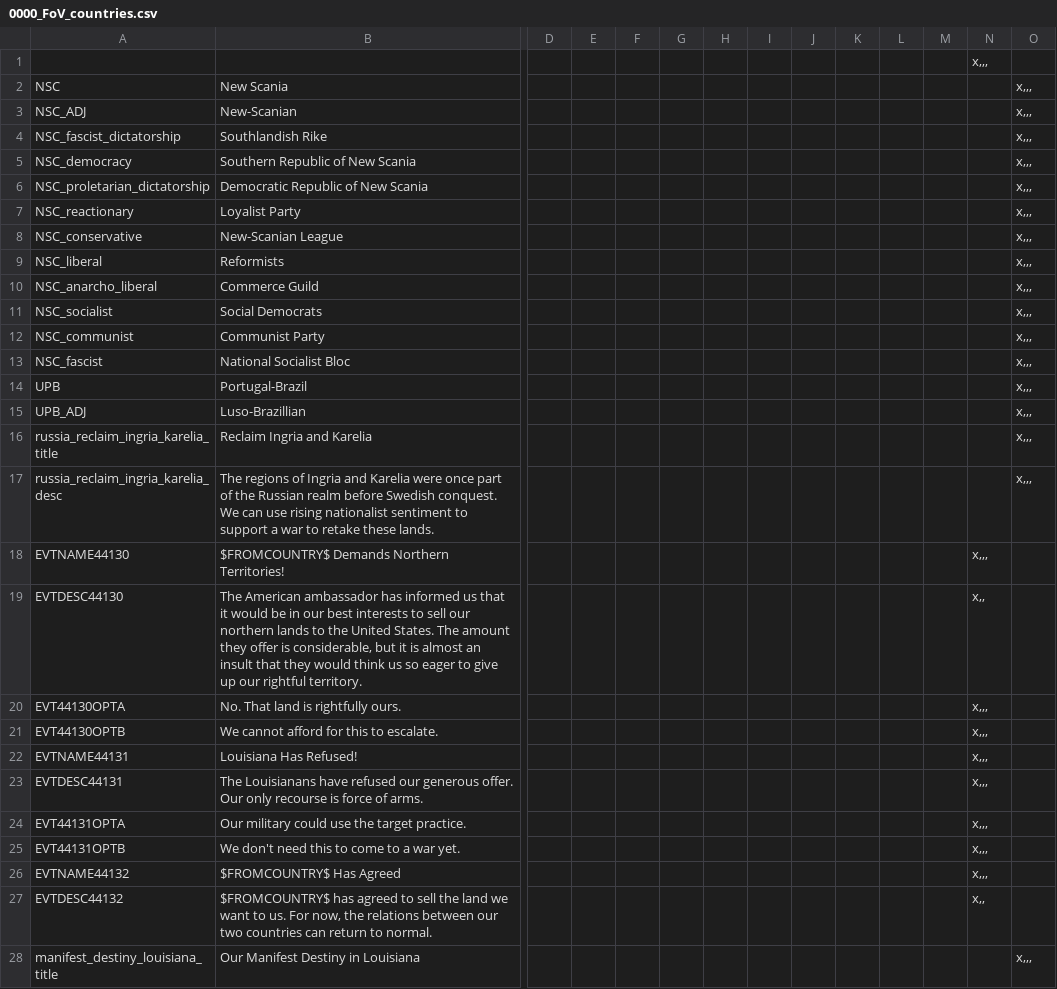
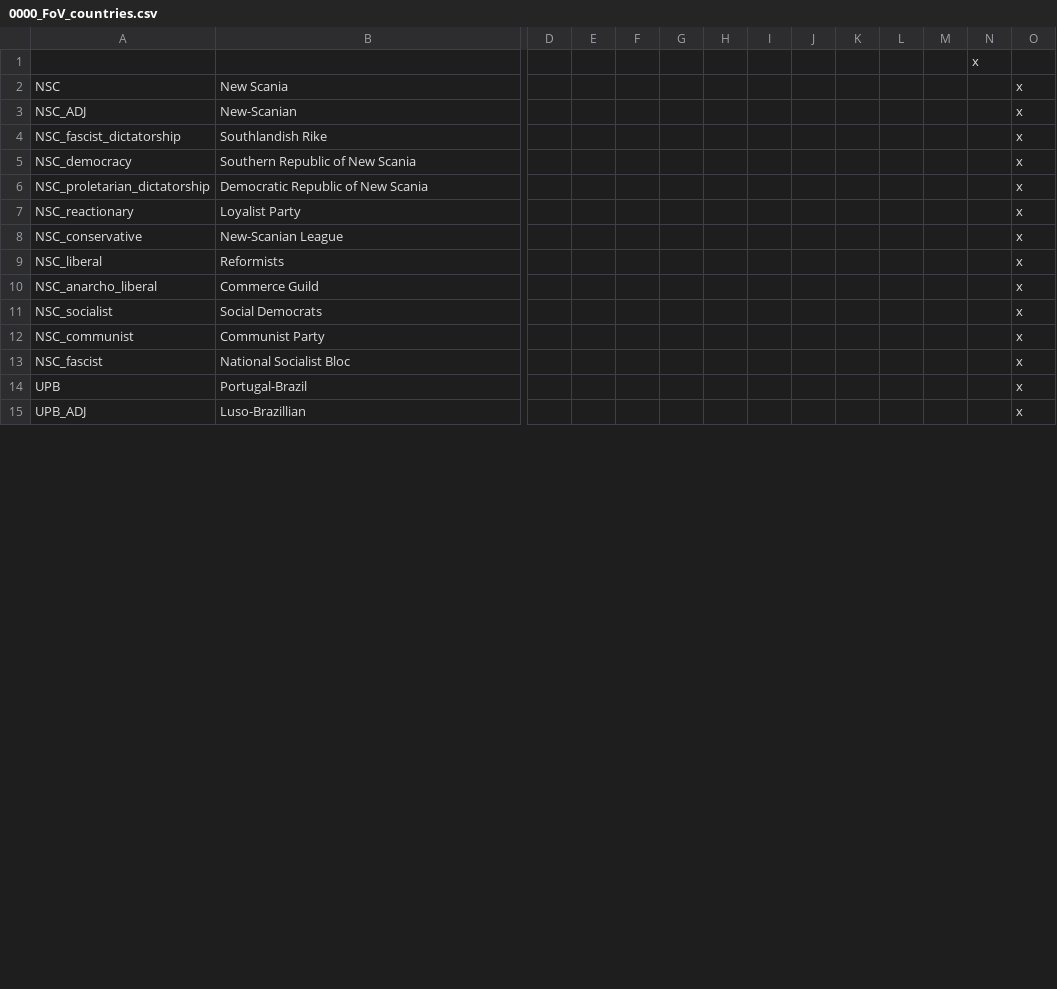
Before and after one commit to voliz1/Fall-of-Vienna, a CSV file: FoV/localisation/0000_FoV_countries.csv, drawn as a sheet; only a part is shown, gaps mark what is left out; removed rows and columns are numbered as before the commit, all else as after; rows hold the shown columns only; the diff covers the shown part only; the diff names each change by its address in the sheet, - before the commit and + after, or states it on an @@ line.

```diff
--- a/FoV/localisation/0000_FoV_countries.csv
+++ b/FoV/localisation/0000_FoV_countries.csv
-N1: x,,,
+N1: x
-O2:O15: x,,,
+O2:O15: x
-row 16: russia_reclaim_ingria_karelia_title | Reclaim Ingria and Karelia |  |  |  |  |  |  |  |  |  |  |  | x,,,
-row 17: russia_reclaim_ingria_karelia_desc | The regions of Ingria and Karelia were once part of the Russian realm before Swedish conquest. We can use rising nationalist sentiment to support a war to retake these lands. |  |  |  |  |  |  |  |  |  |  |  | x,,,
-row 18: EVTNAME44130 | $FROMCOUNTRY$ Demands Northern Territories! |  |  |  |  |  |  |  |  |  |  | x,,,
-row 19: EVTDESC44130 | The American ambassador has informed us that it would be in our best interests to sell our northern lands to the United States. The amount they offer is considerable, but it is almost an insult that they would think us so eager to give up our rightful territory. |  |  |  |  |  |  |  |  |  |  | x,,
-row 20: EVT44130OPTA | No. That land is rightfully ours. |  |  |  |  |  |  |  |  |  |  | x,,,
-row 21: EVT44130OPTB | We cannot afford for this to escalate. |  |  |  |  |  |  |  |  |  |  | x,,,
-row 22: EVTNAME44131 | Louisiana Has Refused! |  |  |  |  |  |  |  |  |  |  | x,,,
-row 23: EVTDESC44131 | The Louisianans have refused our generous offer. Our only recourse is force of arms. |  |  |  |  |  |  |  |  |  |  | x,,,
-row 24: EVT44131OPTA | Our military could use the target practice. |  |  |  |  |  |  |  |  |  |  | x,,,
-row 25: EVT44131OPTB | We don't need this to come to a war yet. |  |  |  |  |  |  |  |  |  |  | x,,,
-row 26: EVTNAME44132 | $FROMCOUNTRY$ Has Agreed |  |  |  |  |  |  |  |  |  |  | x,,,
-row 27: EVTDESC44132 | $FROMCOUNTRY$ has agreed to sell the land we want to us. For now, the relations between our two countries can return to normal. |  |  |  |  |  |  |  |  |  |  | x,,
-row 28: manifest_destiny_louisiana_title | Our Manifest Destiny in Louisiana |  |  |  |  |  |  |  |  |  |  |  | x,,,
```
Also changed, not shown: 9 added rows, 19 removed rows and 8 edited cells elsewhere in this file, 25 other files.
